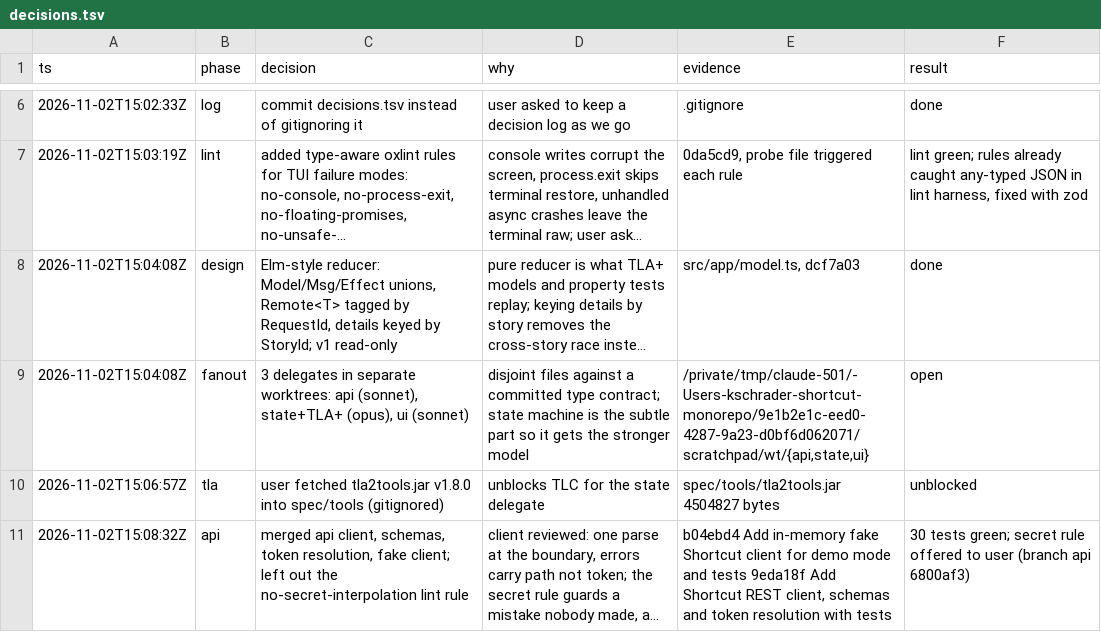
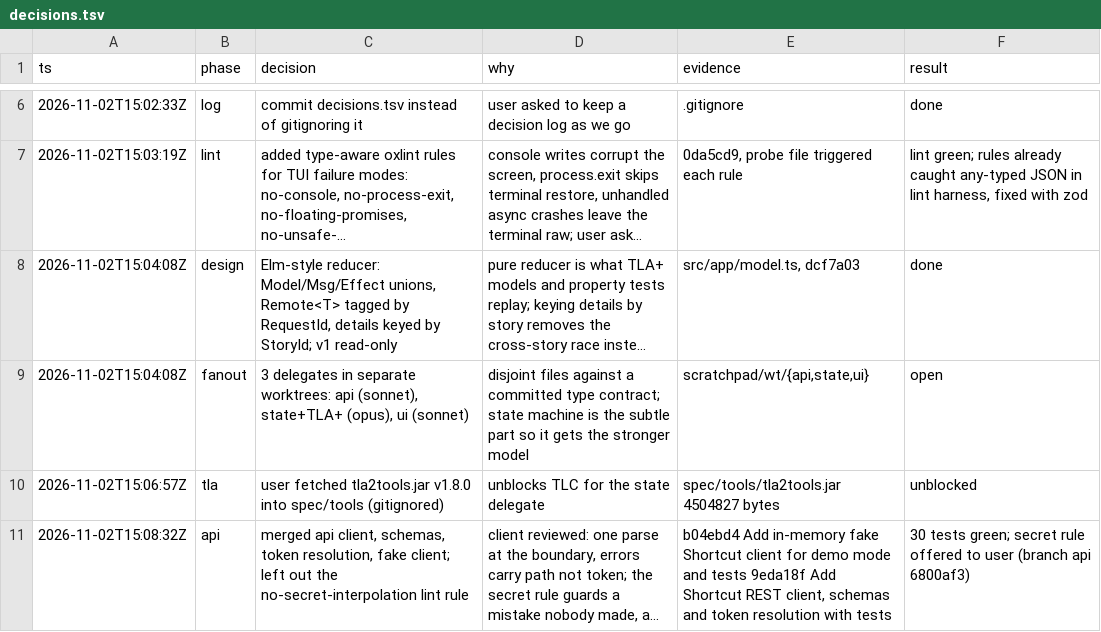
Before and after one commit to kschrader/shortcut-tui, a TSV file: decisions.tsv, drawn as a sheet; only a part is shown, gaps mark what is left out; long unchanged cells end in …; the diff names each change by its address in the sheet, - before the commit and + after, or states it on an @@ line.

```diff
--- a/decisions.tsv
+++ b/decisions.tsv
-E9 (evidence): /private/tmp/claude-501/-Users-kschrader-shortcut-monorepo/9e1b2e1c-eed0-4287-9a23-d0bf6d062071/scratchpad/wt/{api,state,ui}
+E9 (evidence): scratchpad/wt/{api,state,ui}
```
Also changed, not shown: 1 other file.
